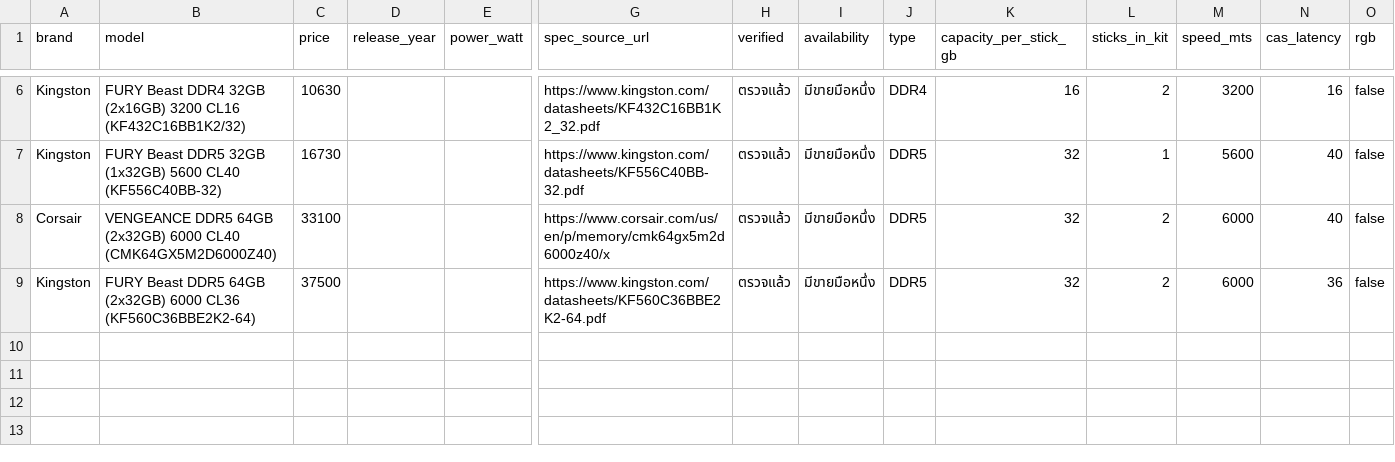
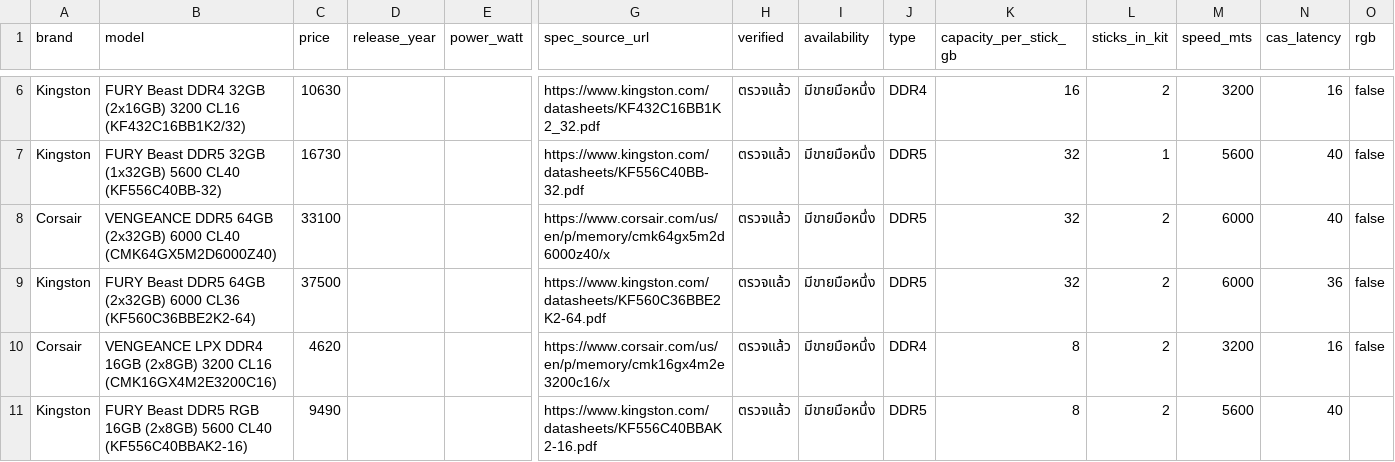
Before and after one commit to LasperX/BuildCheck, a CSV file: docs/used-parts/filled/ram-new.csv, drawn as a sheet; only a part is shown, gaps mark what is left out; rows hold the shown columns only; the diff names each change by its address in the sheet, - before the commit and + after, or states it on an @@ line.

```diff
--- a/docs/used-parts/filled/ram-new.csv
+++ b/docs/used-parts/filled/ram-new.csv
+row 10: Corsair | VENGEANCE LPX DDR4 16GB (2x8GB) 3200 CL16 (CMK16GX4M2E3200C16) | 4620 |  |  | https://www.corsair.com/us/en/p/memory/cmk16gx4m2e3200c16/x | ตรวจแล้ว | มีขายมือหนึ่ง | DDR4 | 8 | 2 | 3200 | 16 | false
+row 11: Kingston | FURY Beast DDR5 RGB 16GB (2x8GB) 5600 CL40 (KF556C40BBAK2-16) | 9490 |  |  | https://www.kingston.com/datasheets/KF556C40BBAK2-16.pdf | ตรวจแล้ว | มีขายมือหนึ่ง | DDR5 | 8 | 2 | 5600 | 40
```
Also changed, not shown: 1 other file.
